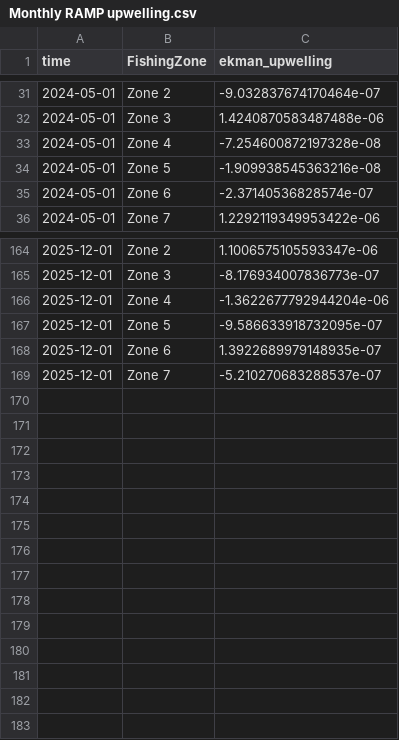
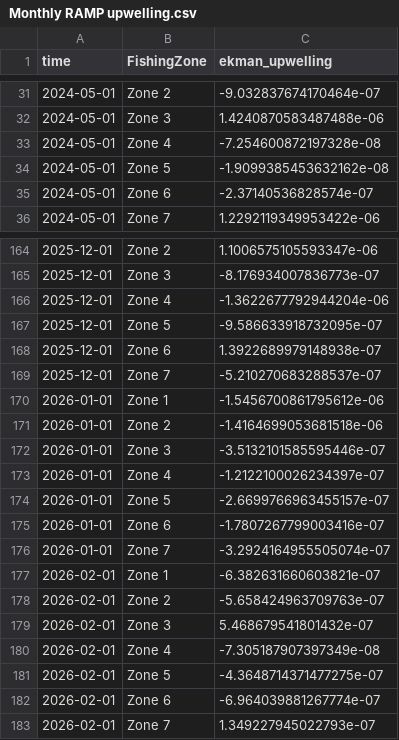
Before and after one commit to joshcullen/github_actions_workshop, a CSV file: ERDDAP_example/Monthly RAMP upwelling.csv, drawn as a sheet; only a part is shown, gaps mark what is left out.

```diff
--- a/ERDDAP_example/Monthly RAMP upwelling.csv
+++ b/ERDDAP_example/Monthly RAMP upwelling.csv
@@ -33,3 +33,3 @@ time,FishingZone,ekman_upwelling
 2024-05-01,Zone 4,-7.254600872197328e-08
-2024-05-01,Zone 5,-1.909938545363216e-08
+2024-05-01,Zone 5,-1.9099385453632162e-08
 2024-05-01,Zone 6,-2.37140536828574e-07
@@ -167,3 +167,17 @@ time,FishingZone,ekman_upwelling
 2025-12-01,Zone 5,-9.586633918732095e-07
-2025-12-01,Zone 6,1.3922689979148935e-07
+2025-12-01,Zone 6,1.3922689979148938e-07
 2025-12-01,Zone 7,-5.210270683288537e-07
+2026-01-01,Zone 1,-1.5456700861795612e-06
+2026-01-01,Zone 2,-1.4164699053681518e-06
+2026-01-01,Zone 3,-3.5132101585595446e-07
+2026-01-01,Zone 4,-1.2122100026234397e-07
+2026-01-01,Zone 5,-2.6699766963455157e-07
+2026-01-01,Zone 6,-1.7807267799003416e-07
+2026-01-01,Zone 7,-3.2924164955505074e-07
+2026-02-01,Zone 1,-6.382631660603821e-07
+2026-02-01,Zone 2,-5.658424963709763e-07
+2026-02-01,Zone 3,5.468679541801432e-07
+2026-02-01,Zone 4,-7.305187907397349e-08
+2026-02-01,Zone 5,-4.3648714371477275e-07
+2026-02-01,Zone 6,-6.964039881267774e-07
+2026-02-01,Zone 7,1.349227945022793e-07
```
Also changed, not shown: 1 other file.
